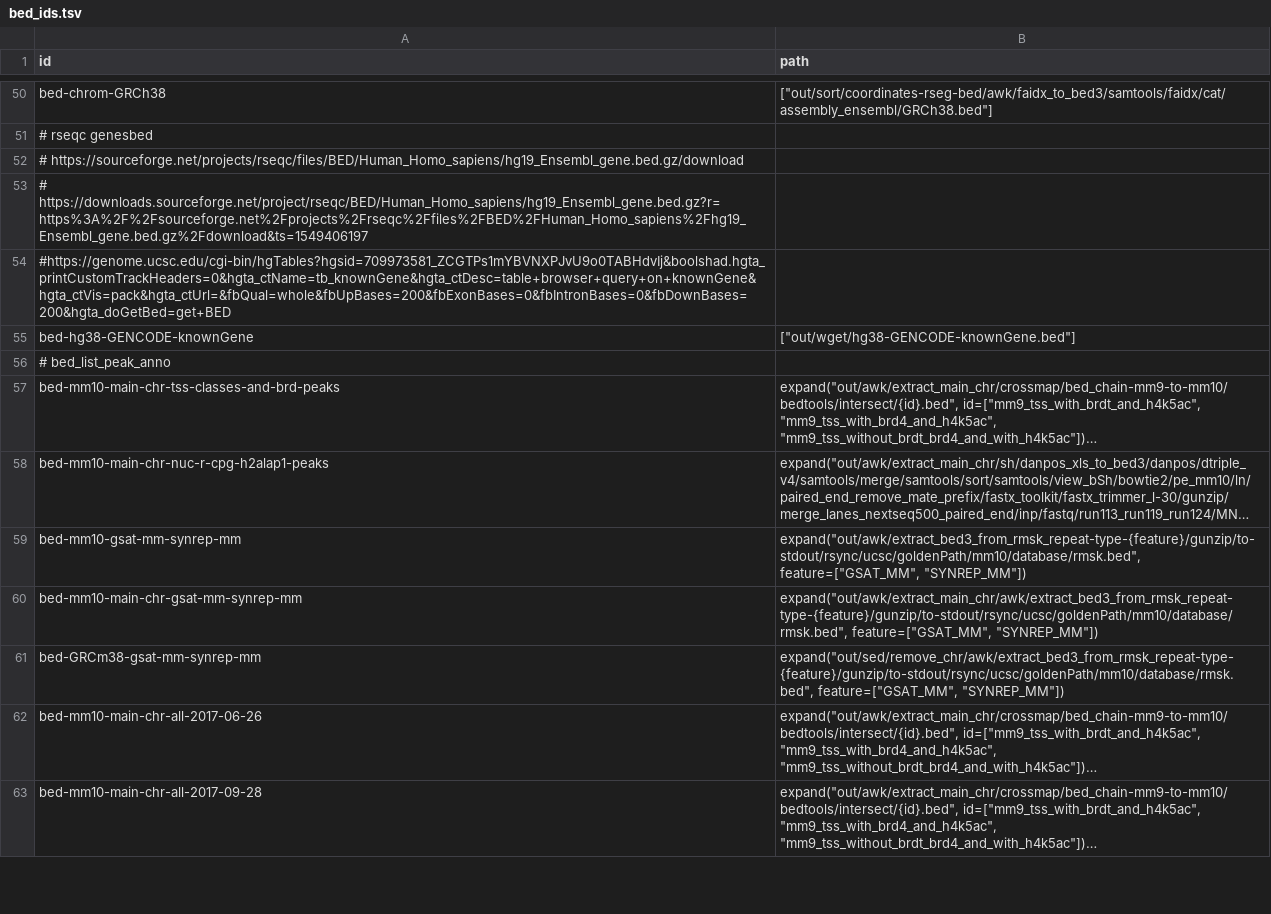
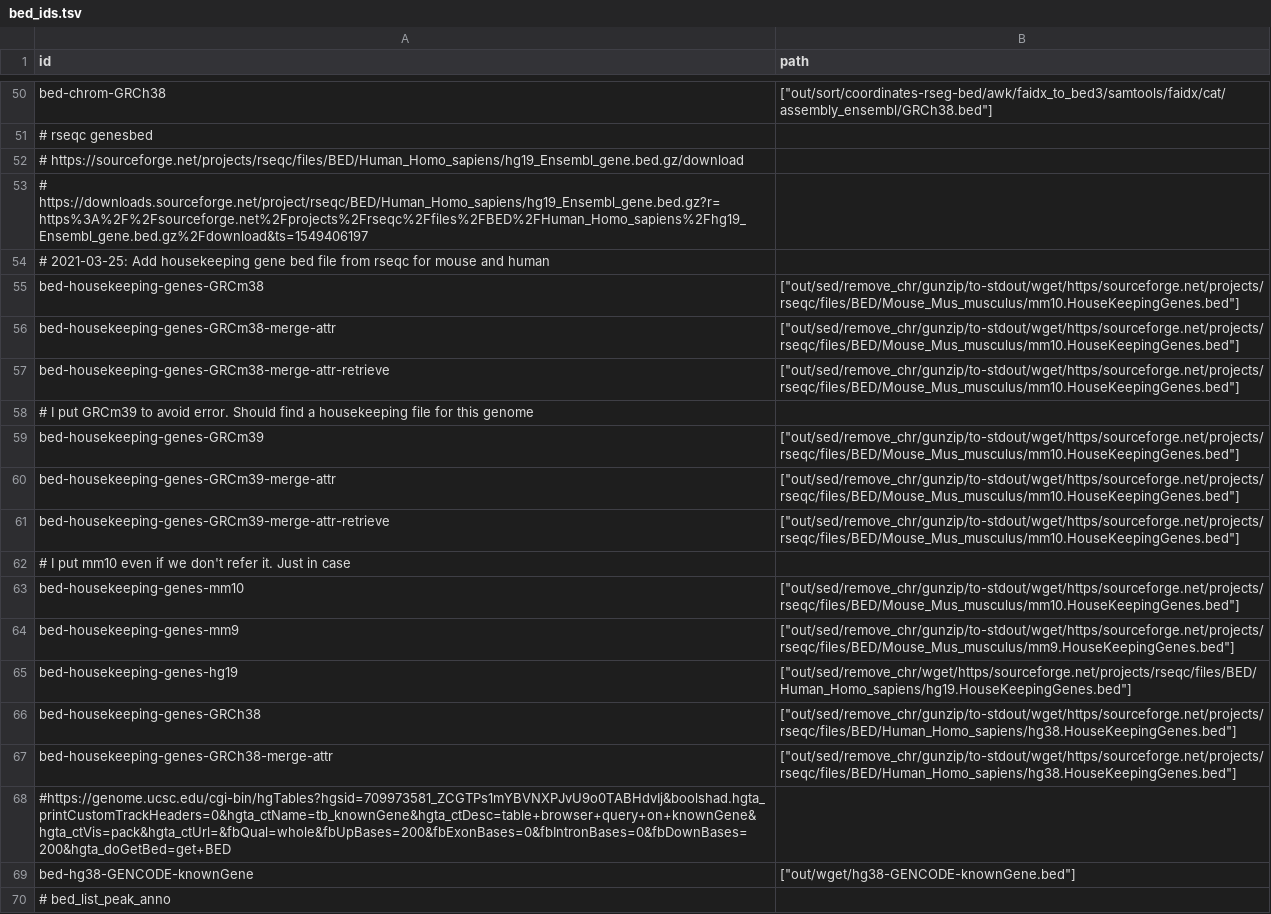
Before and after one commit to guillaumecharbonnier/mw-lib, a TSV file: src/snakemake/tables/bed_ids.tsv, drawn as a sheet; only a part is shown, gaps mark what is left out; the shorter side is filled out with more unchanged rows; long unchanged cells end in …; the diff names each change by its address in the sheet, - before the commit and + after, or states it on an @@ line.

Commit message:
Dev rseqc seb (#16)
* I had to rehad GRCm39 but I think its because I forgot to pull... I made the rseqc work! I added the key in bed_ids.tsv And I could run it on my sequencing summarygit statusgit status

* Finalized rseqc TIN rule to produce one summary file for a pull of samples. Also add Rat genome in tables/*_ids.tsv files.

Co-authored-by: guillaumecharbonnier <guillaume.charbonnier@outlook.com>

```diff
--- a/src/snakemake/tables/bed_ids.tsv
+++ b/src/snakemake/tables/bed_ids.tsv
+row 54: # 2021-03-25: Add housekeeping gene bed file from rseqc for mouse and human
+row 55: bed-housekeeping-genes-GRCm38 | ["out/sed/remove_chr/gunzip/to-stdout/wget/https/sourceforge.net/projects/rseqc/files/BED/Mouse_Mus_musculus/mm10.HouseKeepingGenes.bed"]
+row 56: bed-housekeeping-genes-GRCm38-merge-attr | ["out/sed/remove_chr/gunzip/to-stdout/wget/https/sourceforge.net/projects/rseqc/files/BED/Mouse_Mus_musculus/mm10.HouseKeepingGenes.bed"]
+row 57: bed-housekeeping-genes-GRCm38-merge-attr-retrieve | ["out/sed/remove_chr/gunzip/to-stdout/wget/https/sourceforge.net/projects/rseqc/files/BED/Mouse_Mus_musculus/mm10.HouseKeepingGenes.bed"]
+row 58: # I put GRCm39 to avoid error. Should find a housekeeping file for this genome
+row 59: bed-housekeeping-genes-GRCm39 | ["out/sed/remove_chr/gunzip/to-stdout/wget/https/sourceforge.net/projects/rseqc/files/BED/Mouse_Mus_musculus/mm10.HouseKeepingGenes.bed"]
+row 60: bed-housekeeping-genes-GRCm39-merge-attr | ["out/sed/remove_chr/gunzip/to-stdout/wget/https/sourceforge.net/projects/rseqc/files/BED/Mouse_Mus_musculus/mm10.HouseKeepingGenes.bed"]
+row 61: bed-housekeeping-genes-GRCm39-merge-attr-retrieve | ["out/sed/remove_chr/gunzip/to-stdout/wget/https/sourceforge.net/projects/rseqc/files/BED/Mouse_Mus_musculus/mm10.HouseKeepingGenes.bed"]
+row 62: # I put mm10 even if we don't refer it. Just in case
+row 63: bed-housekeeping-genes-mm10 | ["out/sed/remove_chr/gunzip/to-stdout/wget/https/sourceforge.net/projects/rseqc/files/BED/Mouse_Mus_musculus/mm10.HouseKeepingGenes.bed"]
+row 64: bed-housekeeping-genes-mm9 | ["out/sed/remove_chr/gunzip/to-stdout/wget/https/sourceforge.net/projects/rseqc/files/BED/Mouse_Mus_musculus/mm9.HouseKeepingGenes.bed"]
+row 65: bed-housekeeping-genes-hg19 | ["out/sed/remove_chr/wget/https/sourceforge.net/projects/rseqc/files/BED/Human_Homo_sapiens/hg19.HouseKeepingGenes.bed"]
+row 66: bed-housekeeping-genes-GRCh38 | ["out/sed/remove_chr/gunzip/to-stdout/wget/https/sourceforge.net/projects/rseqc/files/BED/Human_Homo_sapiens/hg38.HouseKeepingGenes.bed"]
+row 67: bed-housekeeping-genes-GRCh38-merge-attr | ["out/sed/remove_chr/gunzip/to-stdout/wget/https/sourceforge.net/projects/rseqc/files/BED/Human_Homo_sapiens/hg38.HouseKeepingGenes.bed"]
```
Also changed, not shown: src/snakemake/tables/cat_ids.tsv, src/snakemake/tables/fa_genome_ids.tsv, 8 other files.
